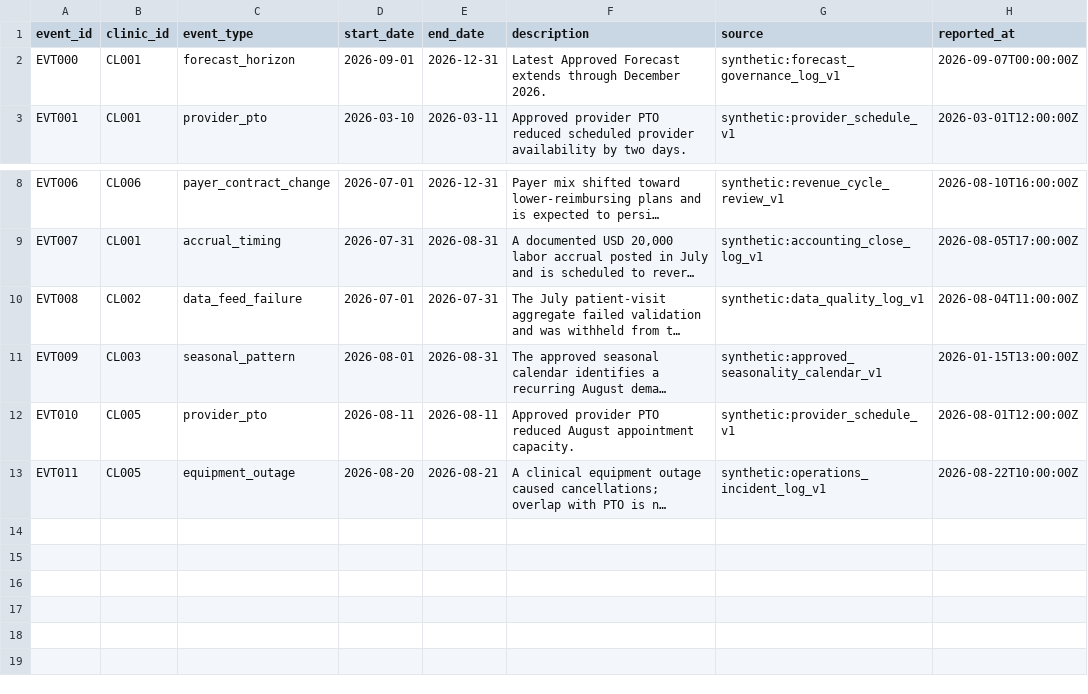
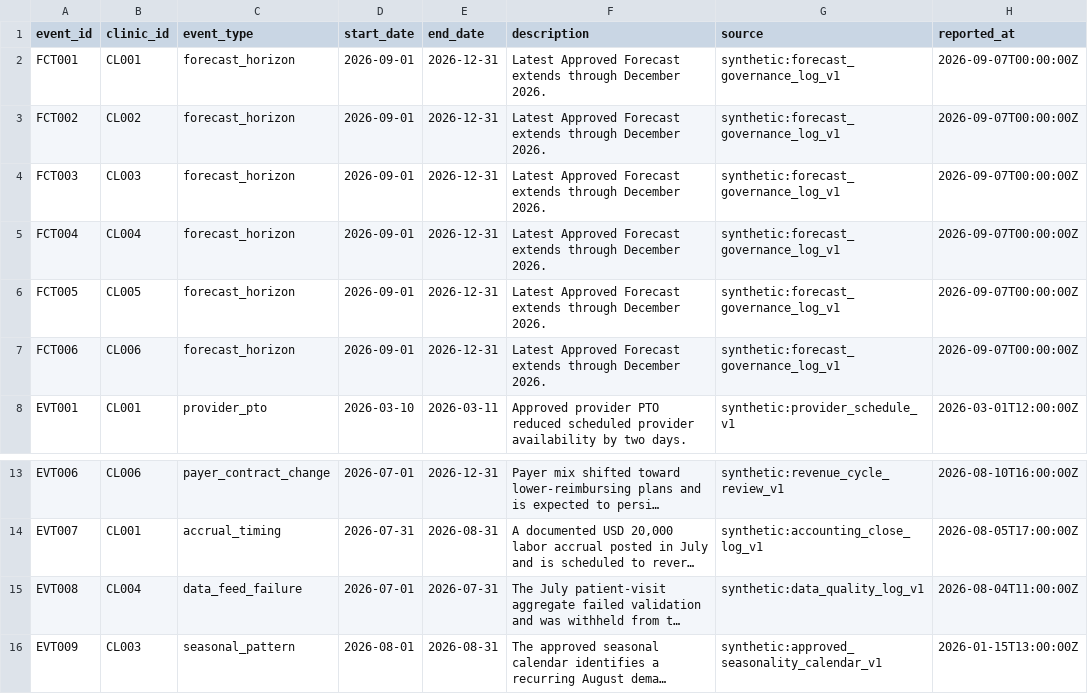
Before and after one commit to MarilynYou888888/Healthcare-AI, a CSV file: data/synthetic_benchmark/inputs/operating_events.csv, drawn as a sheet; only a part is shown, gaps mark what is left out; the shorter side is filled out with more unchanged rows; long unchanged cells end in …; addresses are those after the commit; the diff names each change by its address in the sheet, - before the commit and + after, or states it on an @@ line.

Commit message:
fix: strengthen benchmark evidence contracts

```diff
--- a/data/synthetic_benchmark/inputs/operating_events.csv
+++ b/data/synthetic_benchmark/inputs/operating_events.csv
-A2 (event_id): EVT000
+A2 (event_id): FCT001
+row 3: FCT002 | CL002 | forecast_horizon | 2026-09-01 | 2026-12-31 | Latest Approved Forecast extends through December 2026. | synthetic:forecast_governance_log_v1 | 2026-09-07T00:00:00Z
+row 4: FCT003 | CL003 | forecast_horizon | 2026-09-01 | 2026-12-31 | Latest Approved Forecast extends through December 2026. | synthetic:forecast_governance_log_v1 | 2026-09-07T00:00:00Z
+row 5: FCT004 | CL004 | forecast_horizon | 2026-09-01 | 2026-12-31 | Latest Approved Forecast extends through December 2026. | synthetic:forecast_governance_log_v1 | 2026-09-07T00:00:00Z
+row 6: FCT005 | CL005 | forecast_horizon | 2026-09-01 | 2026-12-31 | Latest Approved Forecast extends through December 2026. | synthetic:forecast_governance_log_v1 | 2026-09-07T00:00:00Z
+row 7: FCT006 | CL006 | forecast_horizon | 2026-09-01 | 2026-12-31 | Latest Approved Forecast extends through December 2026. | synthetic:forecast_governance_log_v1 | 2026-09-07T00:00:00Z
-B15 (clinic_id): CL002
+B15 (clinic_id): CL004
```
Also changed, not shown: data/synthetic_benchmark/inputs/financial_values.csv, data/synthetic_benchmark/inputs/operational_values.csv, 13 other files.
